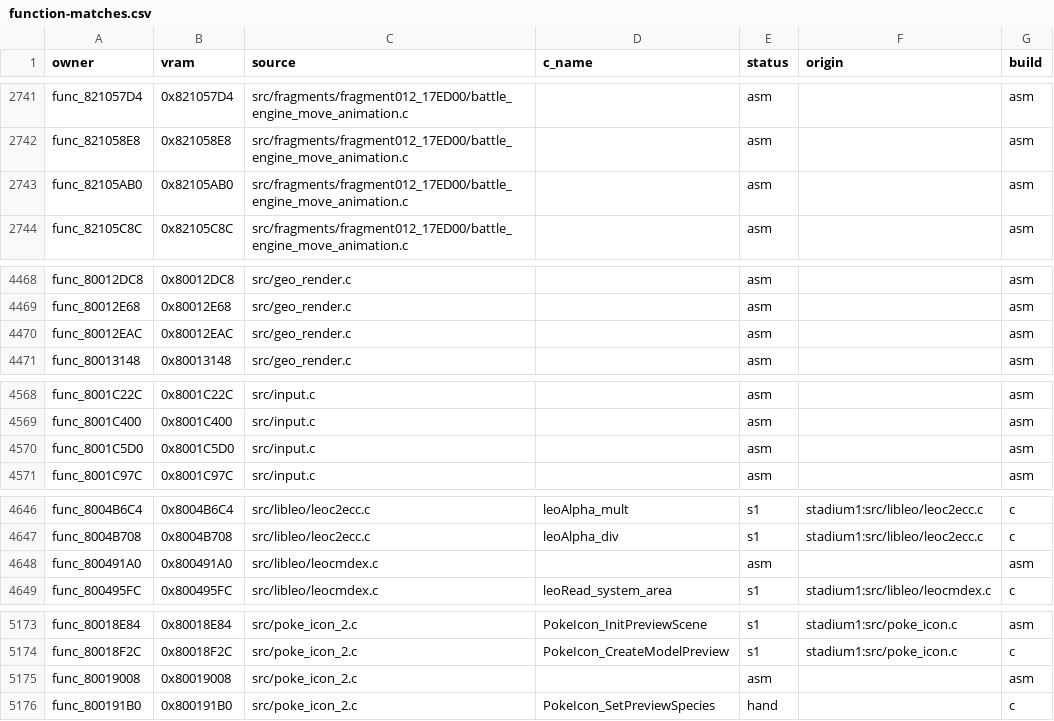
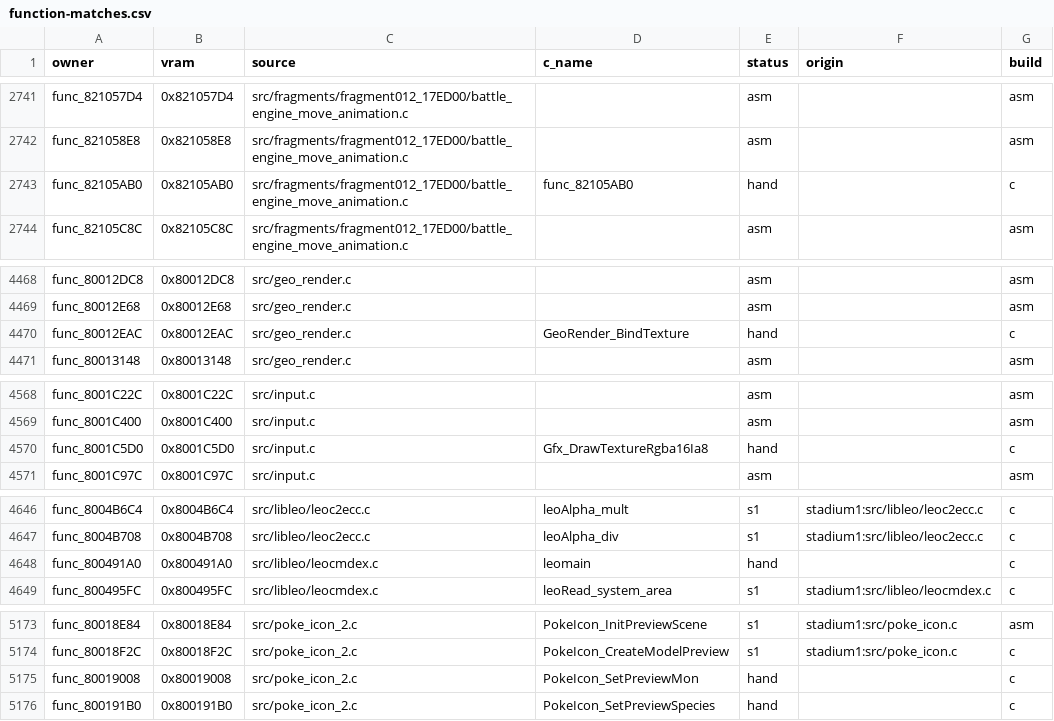
Before and after one commit to clearmoon247/pokestadium0, a CSV file: docs/function-matches.csv, drawn as a sheet; only a part is shown, gaps mark what is left out; the diff covers the shown part only.

```diff
--- a/docs/function-matches.csv
+++ b/docs/function-matches.csv
@@ -2742,3 +2742,3 @@ func_821057D4,0x821057D4,src/fragments/fragment012_17ED00/battle_engine_move_ani
 func_821058E8,0x821058E8,src/fragments/fragment012_17ED00/battle_engine_move_animation.c,,asm,,asm
-func_82105AB0,0x82105AB0,src/fragments/fragment012_17ED00/battle_engine_move_animation.c,,asm,,asm
+func_82105AB0,0x82105AB0,src/fragments/fragment012_17ED00/battle_engine_move_animation.c,func_82105AB0,hand,,c
 func_82105C8C,0x82105C8C,src/fragments/fragment012_17ED00/battle_engine_move_animation.c,,asm,,asm
@@ -4469,3 +4469,3 @@ func_80012DC8,0x80012DC8,src/geo_render.c,,asm,,asm
 func_80012E68,0x80012E68,src/geo_render.c,,asm,,asm
-func_80012EAC,0x80012EAC,src/geo_render.c,,asm,,asm
+func_80012EAC,0x80012EAC,src/geo_render.c,GeoRender_BindTexture,hand,,c
 func_80013148,0x80013148,src/geo_render.c,,asm,,asm
@@ -4569,3 +4569,3 @@ func_8001C22C,0x8001C22C,src/input.c,,asm,,asm
 func_8001C400,0x8001C400,src/input.c,,asm,,asm
-func_8001C5D0,0x8001C5D0,src/input.c,,asm,,asm
+func_8001C5D0,0x8001C5D0,src/input.c,Gfx_DrawTextureRgba16Ia8,hand,,c
 func_8001C97C,0x8001C97C,src/input.c,,asm,,asm
@@ -4647,3 +4647,3 @@ func_8004B6C4,0x8004B6C4,src/libleo/leoc2ecc.c,leoAlpha_mult,s1,stadium1:src/lib
 func_8004B708,0x8004B708,src/libleo/leoc2ecc.c,leoAlpha_div,s1,stadium1:src/libleo/leoc2ecc.c,c
-func_800491A0,0x800491A0,src/libleo/leocmdex.c,,asm,,asm
+func_800491A0,0x800491A0,src/libleo/leocmdex.c,leomain,hand,,c
 func_800495FC,0x800495FC,src/libleo/leocmdex.c,leoRead_system_area,s1,stadium1:src/libleo/leocmdex.c,c
@@ -5174,3 +5174,3 @@ func_80018E84,0x80018E84,src/poke_icon_2.c,PokeIcon_InitPreviewScene,s1,stadium1
 func_80018F2C,0x80018F2C,src/poke_icon_2.c,PokeIcon_CreateModelPreview,s1,stadium1:src/poke_icon.c,c
-func_80019008,0x80019008,src/poke_icon_2.c,,asm,,asm
+func_80019008,0x80019008,src/poke_icon_2.c,PokeIcon_SetPreviewMon,hand,,c
 func_800191B0,0x800191B0,src/poke_icon_2.c,PokeIcon_SetPreviewSpecies,hand,,c
```
Also changed, not shown: 2 edited cells elsewhere in this file, 13 other files.
